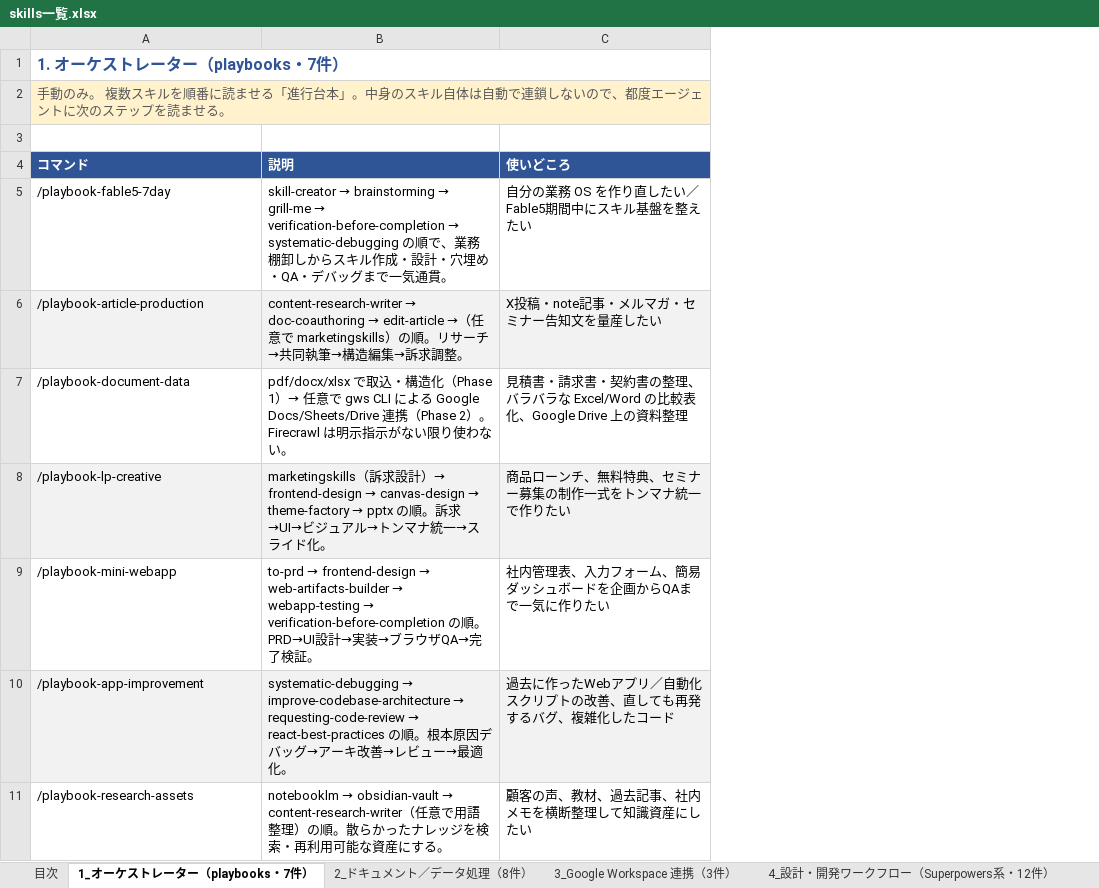
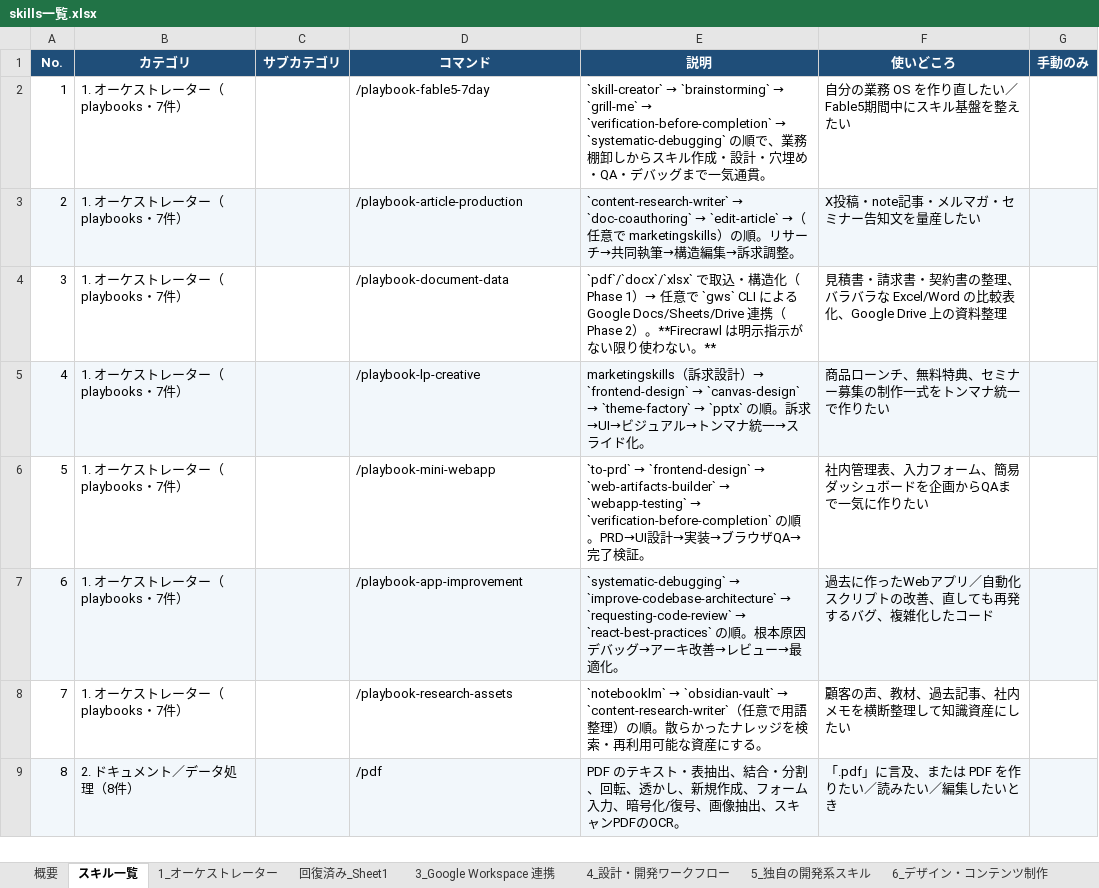
Before and after one commit to poyoyon-ceee/skills-maker, an Excel workbook: skills一覧.xlsx, sheet スキル一覧, drawn as a sheet; only a part is shown; values as stored, in another font and other column widths than the file's, no borders; removed rows and columns are numbered as before the commit, all else as after; the diff covers the shown part only; the diff names each change by its address in the sheet, - before the commit and + after, or states it on an @@ line.

```diff
--- a/skills一覧.xlsx (sheet スキル一覧)
+++ b/skills一覧.xlsx (sheet スキル一覧)
-sheet tab: 目次
+sheet tab: 概要
-sheet tab: 1_オーケストレーター（playbooks・7件）
+sheet tab: スキル一覧
-sheet tab: 2_ドキュメント／データ処理（8件）
+sheet tab: 1_オーケストレーター
-sheet tab: 3_Google Workspace 連携（3件）
+sheet tab: 回復済み_Sheet1
-sheet tab: 4_設計・開発ワークフロー（Superpowers系・12件）
+sheet tab: 3_Google Workspace 連携
+column A (No.), rows 2-8: 1 | 2 | 3 | 4 | 5 | 6 | 7
+column B (カテゴリ), rows 2-8: all 1. オーケストレーター（playbooks・7件）
+column C (サブカテゴリ), empty
+column G (手動のみ), empty
-row 1: 1. オーケストレーター（playbooks・7件）
-row 2: 手動のみ。 複数スキルを順番に読ませる「進行台本」。中身のスキル自体は自動で連鎖しないので、都度エージェントに次のステップを読ませる。
-row 3: (empty)
@@ D1:F1 fill: #2F5597 → #1F4E79, alignment: left → center @@
@@ E2 (説明): skill-creator → brainstorming → grill-me → verification-before-completion → systematic-debugging の順… → `skill-creator` → `brainstorming` → `grill-me` → `verification-before-completion` → `systematic-debugging` の順… @@
@@ E3 (説明): content-research-writer → doc-coauthoring → edit-article →（… → `content-research-writer` → `doc-coauthoring` → `edit-article` →（… @@
-E4 (説明): pdf/docx/xlsx で取込・構造化（Phase 1）→ 任意で gws CLI による Google Docs/Sheets/Drive 連携（Phase 2）。Firecrawl は明示指示がない限り使わない。
+E4 (説明): `pdf`/`docx`/`xlsx` で取込・構造化（Phase 1）→ 任意で `gws` CLI による Google Docs/Sheets/Drive 連携（Phase 2）。**Firecrawl は明示指示がない限り使わない。**
@@ E5 (説明): …）→ frontend-design → canvas-design → theme-factory → pptx の順… → …）→ `frontend-design` → `canvas-design` → `theme-factory` → `pptx` の順… @@
@@ E6 (説明): to-prd → frontend-design → web-artifacts-builder → webapp-testing → verification-before-completion の順… → `to-prd` → `frontend-design` → `web-artifacts-builder` → `webapp-testing` → `verification-before-completion` の順… @@
@@ E7 (説明): systematic-debugging → improve-codebase-architecture → requesting-code-review → react-best-practices の順… → `systematic-debugging` → `improve-codebase-architecture` → `requesting-code-review` → `react-best-practices` の順… @@
@@ E8 (説明): notebooklm → obsidian-vault → content-research-writer（任意で… → `notebooklm` → `obsidian-vault` → `content-research-writer`（任意で… @@
+row 9: 8 | 2. ドキュメント／データ処理（8件） |  | /pdf | PDF のテキスト・表抽出、結合・分割、回転、透かし、新規作成、フォーム入力、暗号化/復号、画像抽出、スキャンPDFのOCR。 | 「.pdf」に言及、または PDF を作りたい／読みたい／編集したいとき
```
Also changed, not shown: 93 added rows elsewhere in this sheet, sheet 8_GitHub ・ Git 運用, sheet 4_設計・開発ワークフロー, sheet 5_独自の開発系スキル, sheet 1_オーケストレーター, sheet 3_Google Workspace 連携, sheet 回復済み_Sheet1, 3 more sheets, other sheet tabs, 10 other files.
